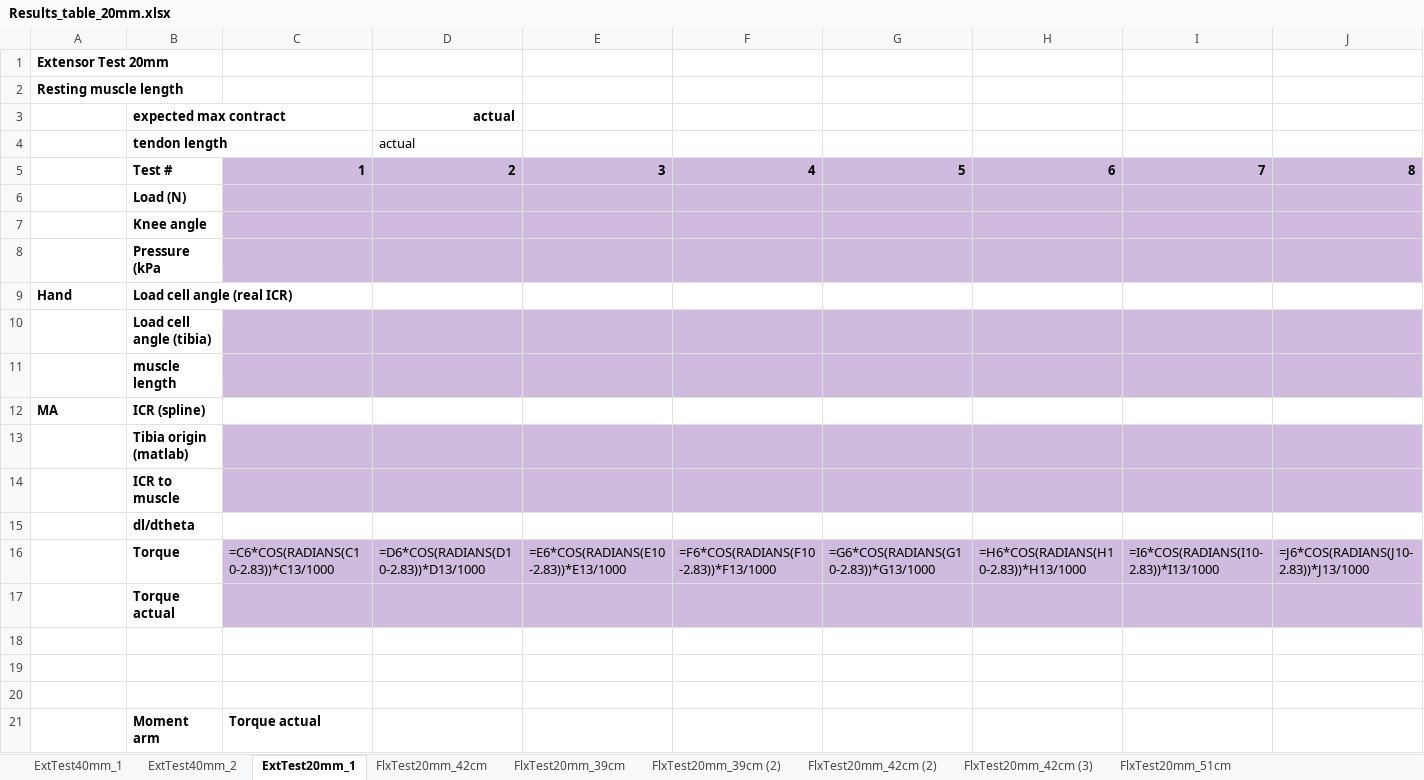
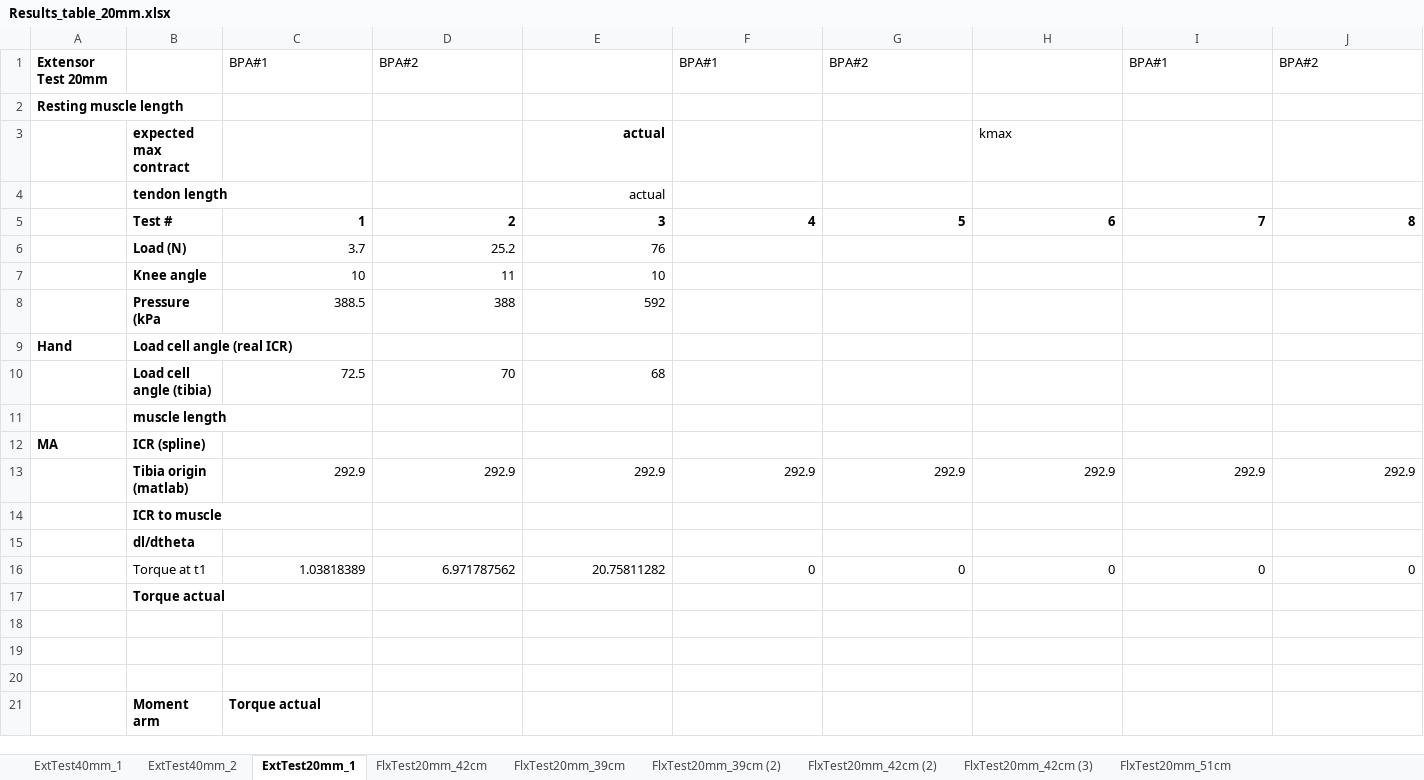
Before and after one commit to Agile-and-Adaptive-Robotics/Bipedal_Robot, an Excel workbook: Testing_Data/2026_06_Festo/Results_table_20mm.xlsx, sheet ExtTest20mm_1, drawn as a sheet; only a part is shown; values as stored, in another font and other column widths than the file's, no borders; formulas without a stored value are shown as written; charts and pictures not drawn; removed rows and columns are numbered as before the commit, all else as after; rows hold the shown columns only; the diff covers the shown part only; the diff names each change by its address in the sheet, - before the commit and + after, or states it on an @@ line.

```diff
--- a/Testing_Data/2026_06_Festo/Results_table_20mm.xlsx (sheet ExtTest20mm_1)
+++ b/Testing_Data/2026_06_Festo/Results_table_20mm.xlsx (sheet ExtTest20mm_1)
-row 1: Extensor Test 20mm
+row 1: Extensor Test 20mm |  | BPA#1 | BPA#2 |  | BPA#1 | BPA#2 |  | BPA#1 | BPA#2
-D3:D4: actual
+D3:D4: (empty)
-E3:E4: (empty)
+E3:E4: actual
-H3: (empty)
+H3: kmax
-C5:J8 fill: #CEBBDD
+C5:J8 fill: none
-C6: (empty)
+C6: 3.7
-D6: (empty)
+D6: 25.2
-E6: (empty)
+E6: 76
-C7: (empty)
+C7: 10
-D7: (empty)
+D7: 11
-E7: (empty)
+E7: 10
-C8: (empty)
+C8: 388.5
-D8: (empty)
+D8: 388
-E8: (empty)
+E8: 592
-C10: (empty)
+C10: 72.5
-C10:J11 fill: #CEBBDD
+C10:J11 fill: none
-D10: (empty)
+D10: 70
-E10: (empty)
+E10: 68
-row 13:  | Tibia origin (matlab)
+row 13:  | Tibia origin (matlab) | 292.9 | 292.9 | 292.9 | 292.9 | 292.9 | 292.9 | 292.9 | 292.9
-C14:J14 fill: #CEBBDD
+C14:J14 fill: none
-row 16:  | Torque | =C6*COS(RADIANS(C10-2.83))*C13/1000 | =D6*COS(RADIANS(D10-2.83))*D13/1000 | =E6*COS(RADIANS(E10-2.83))*E13/1000 | =F6*COS(RADIANS(F10-2.83))*F13/1000 | =G6*COS(RADIANS(G10-2.83))*G13/1000 | =H6*COS(RADIANS(H10-2.83))*H13/1000 | =I6*COS(RADIANS(I10-2.83))*I13/1000 | =J6*COS(RADIANS(J10-2.83))*J13/1000
+row 16:  | Torque at t1 | 1.03818389 | 6.971787562 | 20.75811282 | 0 | 0 | 0 | 0 | 0
-C17:J17 fill: #CEBBDD
+C17:J17 fill: none
```
Also changed, not shown: cell formats elsewhere in this sheet, sheet FlxTest20mm_51cm, sheet ExtTest40mm_1, sheet ExtTest40mm_2, sheet FlxTest20mm_42cm (3), sheet FlxTest20mm_39cm (2), sheet FlxTest20mm_39cm, 2 more sheets, charts or pictures.
